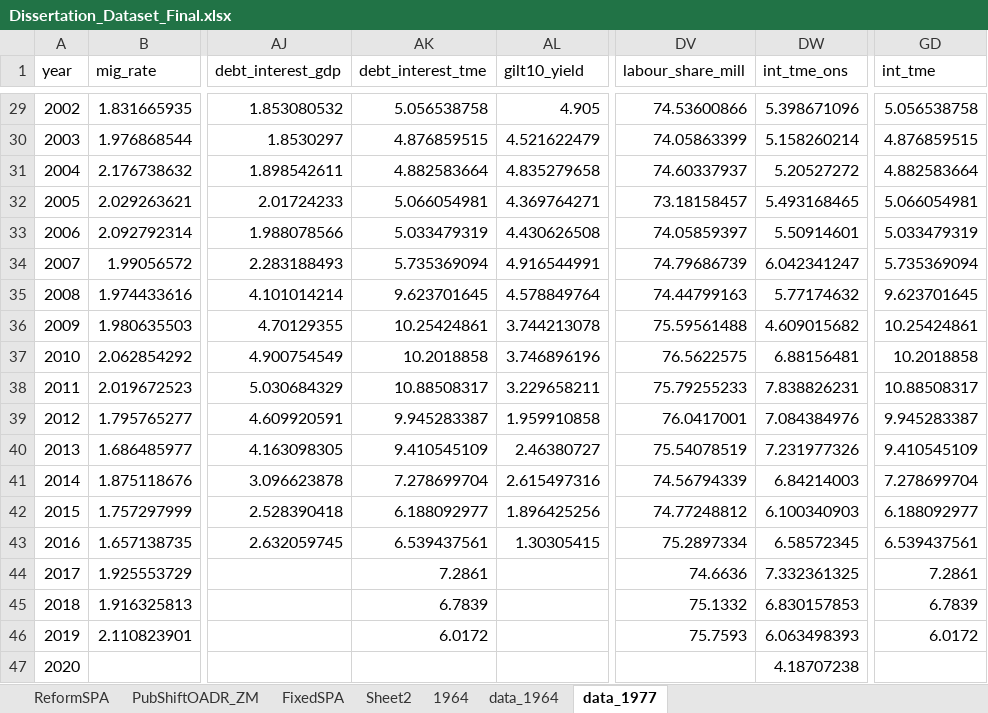
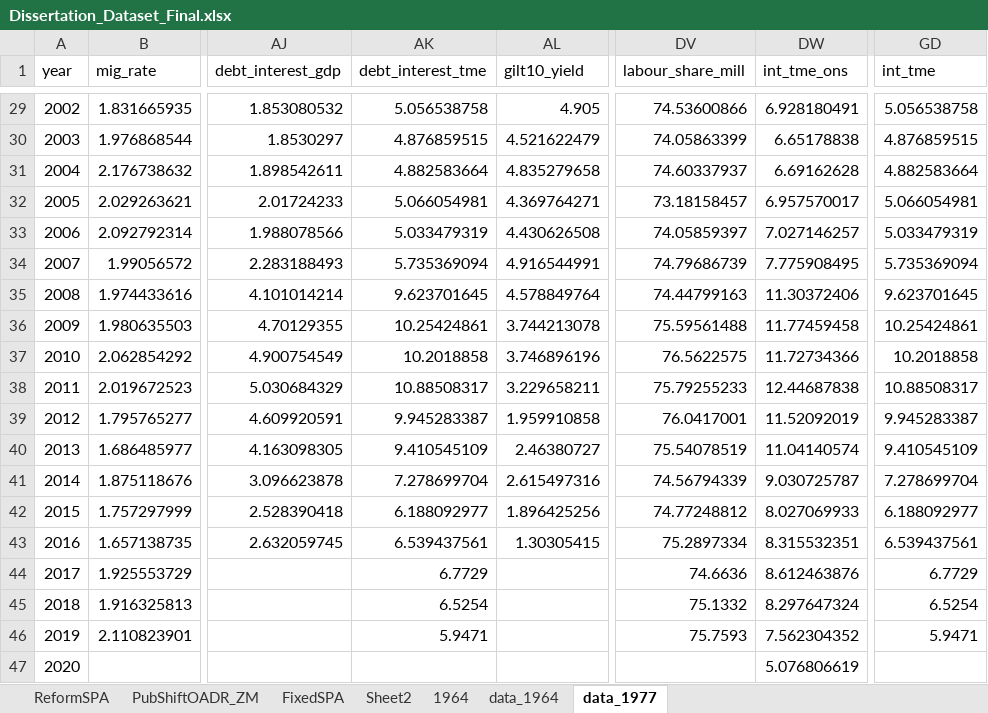
Before and after one commit to deanvluntz/restud, an Excel workbook: diss_replication/Dissertation_Dataset_Final.xlsx, sheet data_1977, drawn as a sheet; only a part is shown, gaps mark what is left out; values as stored, in another font and other column widths than the file's, no borders; the diff covers the shown part only; the diff names each change by its address in the sheet, - before the commit and + after, or states it on an @@ line.

```diff
--- a/diss_replication/Dissertation_Dataset_Final.xlsx (sheet data_1977)
+++ b/diss_replication/Dissertation_Dataset_Final.xlsx (sheet data_1977)
-DW29 (int_tme_ons): 5.398671096
+DW29 (int_tme_ons): 6.928180491
-DW30 (int_tme_ons): 5.158260214
+DW30 (int_tme_ons): 6.65178838
-DW31 (int_tme_ons): 5.20527272
+DW31 (int_tme_ons): 6.69162628
-DW32 (int_tme_ons): 5.493168465
+DW32 (int_tme_ons): 6.957570017
-DW33 (int_tme_ons): 5.50914601
+DW33 (int_tme_ons): 7.027146257
-DW34 (int_tme_ons): 6.042341247
+DW34 (int_tme_ons): 7.775908495
-DW35 (int_tme_ons): 5.77174632
+DW35 (int_tme_ons): 11.30372406
-DW36 (int_tme_ons): 4.609015682
+DW36 (int_tme_ons): 11.77459458
-DW37 (int_tme_ons): 6.88156481
+DW37 (int_tme_ons): 11.72734366
-DW38 (int_tme_ons): 7.838826231
+DW38 (int_tme_ons): 12.44687838
-DW39 (int_tme_ons): 7.084384976
+DW39 (int_tme_ons): 11.52092019
-DW40 (int_tme_ons): 7.231977326
+DW40 (int_tme_ons): 11.04140574
-DW41 (int_tme_ons): 6.84214003
+DW41 (int_tme_ons): 9.030725787
-DW42 (int_tme_ons): 6.100340903
+DW42 (int_tme_ons): 8.027069933
-DW43 (int_tme_ons): 6.58572345
+DW43 (int_tme_ons): 8.315532351
-AK44 (debt_interest_tme): 7.2861
+AK44 (debt_interest_tme): 6.7729
-DW44 (int_tme_ons): 7.332361325
+DW44 (int_tme_ons): 8.612463876
-GD44 (int_tme): 7.2861
+GD44 (int_tme): 6.7729
-AK45 (debt_interest_tme): 6.7839
+AK45 (debt_interest_tme): 6.5254
-DW45 (int_tme_ons): 6.830157853
+DW45 (int_tme_ons): 8.297647324
-GD45 (int_tme): 6.7839
+GD45 (int_tme): 6.5254
-AK46 (debt_interest_tme): 6.0172
+AK46 (debt_interest_tme): 5.9471
-DW46 (int_tme_ons): 6.063498393
+DW46 (int_tme_ons): 7.562304352
-GD46 (int_tme): 6.0172
+GD46 (int_tme): 5.9471
-DW47 (int_tme_ons): 4.18707238
+DW47 (int_tme_ons): 5.076806619
```
Also changed, not shown: 27 edited cells elsewhere in this sheet, sheet data_1964, 8 other files.
